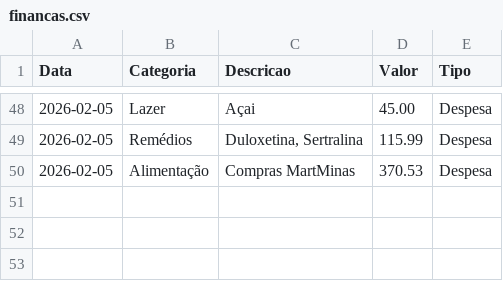
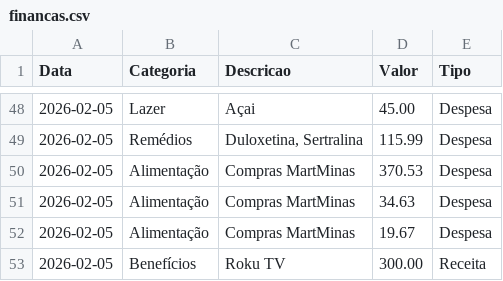
Before and after one commit to infra379/gastos, a CSV file: financas.csv, drawn as a sheet; only a part is shown, gaps mark what is left out.

Commit message:
Novos csv

```diff
--- a/financas.csv
+++ b/financas.csv
@@ -50 +50,4 @@ Data,Categoria,Descricao,Valor,Tipo
 2026-02-05,Alimentação,Compras MartMinas,370.53,Despesa
+2026-02-05,Alimentação,Compras MartMinas,34.63,Despesa
+2026-02-05,Alimentação,Compras MartMinas,19.67,Despesa
+2026-02-05,Benefícios,Roku TV,300.00,Receita
```
